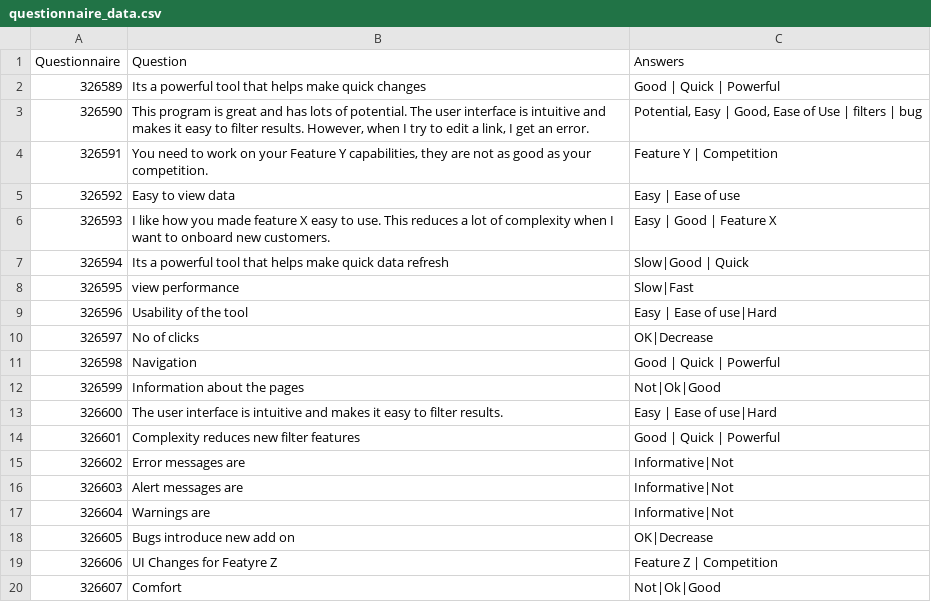
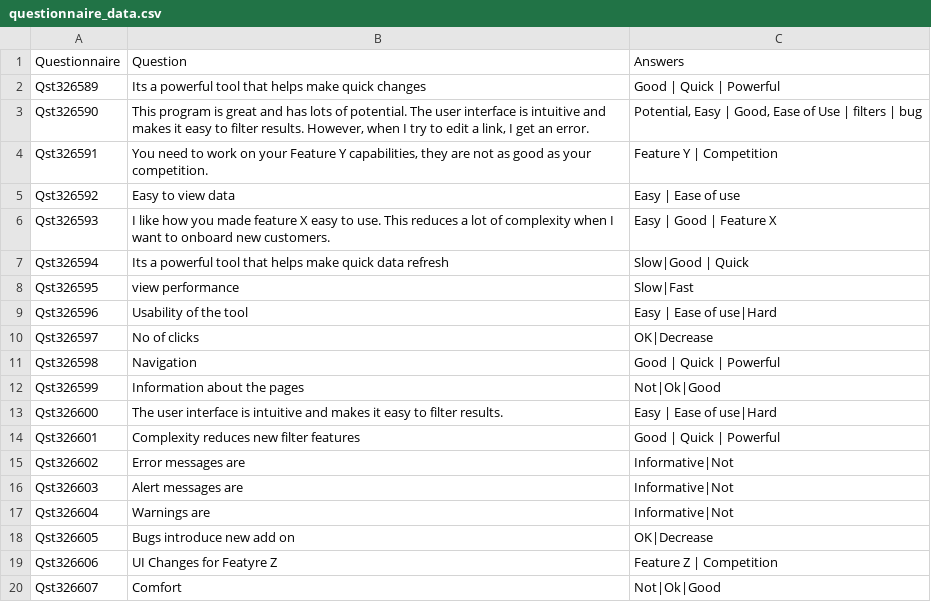
Before and after one commit to gsakthi/PowerPlatformSamples, a CSV file: questionnaire_data.csv, drawn as a sheet.

Commit message:
Questionnaire column changes

```diff
--- a/questionnaire_data.csv
+++ b/questionnaire_data.csv
@@ -1,20 +1,20 @@
 Questionnaire,Question,Answers
-326589,Its a powerful tool that helps make quick changes,Good | Quick | Powerful
-326590,"This program is great and has lots of potential. The user interface is intuitive and makes it easy to filter results. However, when I try to edit a link, I get an error.","Potential, Easy | Good, Ease of Use | filters | bug"
-326591,"You need to work on your Feature Y capabilities, they are not as good as your competition.",Feature Y | Competition
-326592,Easy to view data,Easy | Ease of use
-326593,I like how you made feature X easy to use. This reduces a lot of complexity when I want to onboard new customers.,Easy | Good | Feature X
-326594,Its a powerful tool that helps make quick data refresh,Slow|Good | Quick
-326595,view performance,Slow|Fast
-326596,Usability of the tool,Easy | Ease of use|Hard
-326597,No of clicks,OK|Decrease
-326598,Navigation,Good | Quick | Powerful
-326599,Information about the pages,Not|Ok|Good
-326600, The user interface is intuitive and makes it easy to filter results. ,Easy | Ease of use|Hard
-326601,Complexity reduces new filter features,Good | Quick | Powerful
-326602,Error messages are,Informative|Not
-326603,Alert messages are,Informative|Not
-326604,Warnings are,Informative|Not
-326605,Bugs introduce new add on,OK|Decrease
-326606,UI Changes for Featyre Z,Feature Z | Competition
-326607,Comfort,Not|Ok|Good
+Qst326589,Its a powerful tool that helps make quick changes,Good | Quick | Powerful
+Qst326590,"This program is great and has lots of potential. The user interface is intuitive and makes it easy to filter results. However, when I try to edit a link, I get an error.","Potential, Easy | Good, Ease of Use | filters | bug"
+Qst326591,"You need to work on your Feature Y capabilities, they are not as good as your competition.",Feature Y | Competition
+Qst326592,Easy to view data,Easy | Ease of use
+Qst326593,I like how you made feature X easy to use. This reduces a lot of complexity when I want to onboard new customers.,Easy | Good | Feature X
+Qst326594,Its a powerful tool that helps make quick data refresh,Slow|Good | Quick
+Qst326595,view performance,Slow|Fast
+Qst326596,Usability of the tool,Easy | Ease of use|Hard
+Qst326597,No of clicks,OK|Decrease
+Qst326598,Navigation,Good | Quick | Powerful
+Qst326599,Information about the pages,Not|Ok|Good
+Qst326600, The user interface is intuitive and makes it easy to filter results. ,Easy | Ease of use|Hard
+Qst326601,Complexity reduces new filter features,Good | Quick | Powerful
+Qst326602,Error messages are,Informative|Not
+Qst326603,Alert messages are,Informative|Not
+Qst326604,Warnings are,Informative|Not
+Qst326605,Bugs introduce new add on,OK|Decrease
+Qst326606,UI Changes for Featyre Z,Feature Z | Competition
+Qst326607,Comfort,Not|Ok|Good
```
